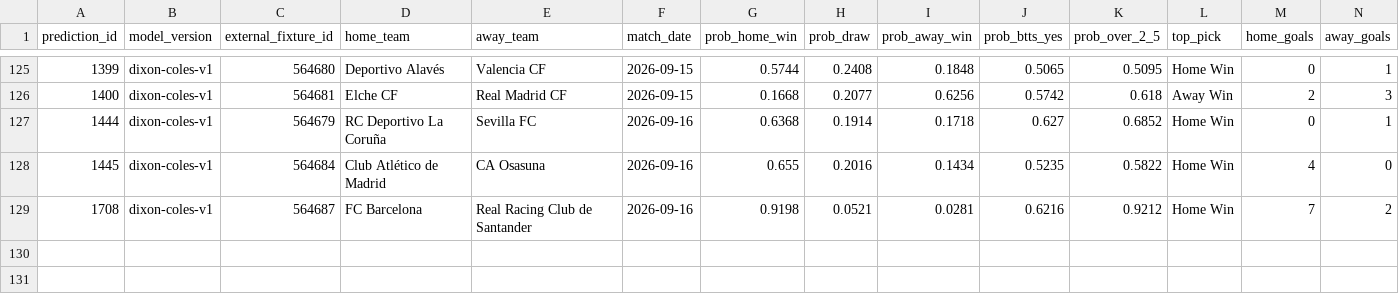
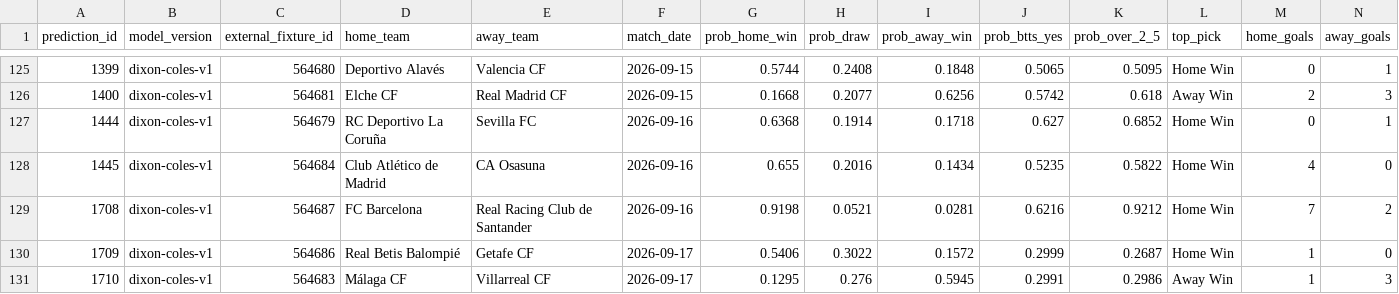
Before and after one commit to KehindeOjo/football-predictions, a CSV file: accuracy_detail.csv, drawn as a sheet; only a part is shown, gaps mark what is left out; rows hold the shown columns only; the diff names each change by its address in the sheet, - before the commit and + after, or states it on an @@ line.

```diff
--- a/accuracy_detail.csv
+++ b/accuracy_detail.csv
+row 130: 1709 | dixon-coles-v1 | 564686 | Real Betis Balompié | Getafe CF | 2026-09-17 | 0.5406 | 0.3022 | 0.1572 | 0.2999 | 0.2687 | Home Win | 1 | 0
+row 131: 1710 | dixon-coles-v1 | 564683 | Málaga CF | Villarreal CF | 2026-09-17 | 0.1295 | 0.276 | 0.5945 | 0.2991 | 0.2986 | Away Win | 1 | 3
```
Also changed, not shown: predictions_output.csv, 7 other files.
